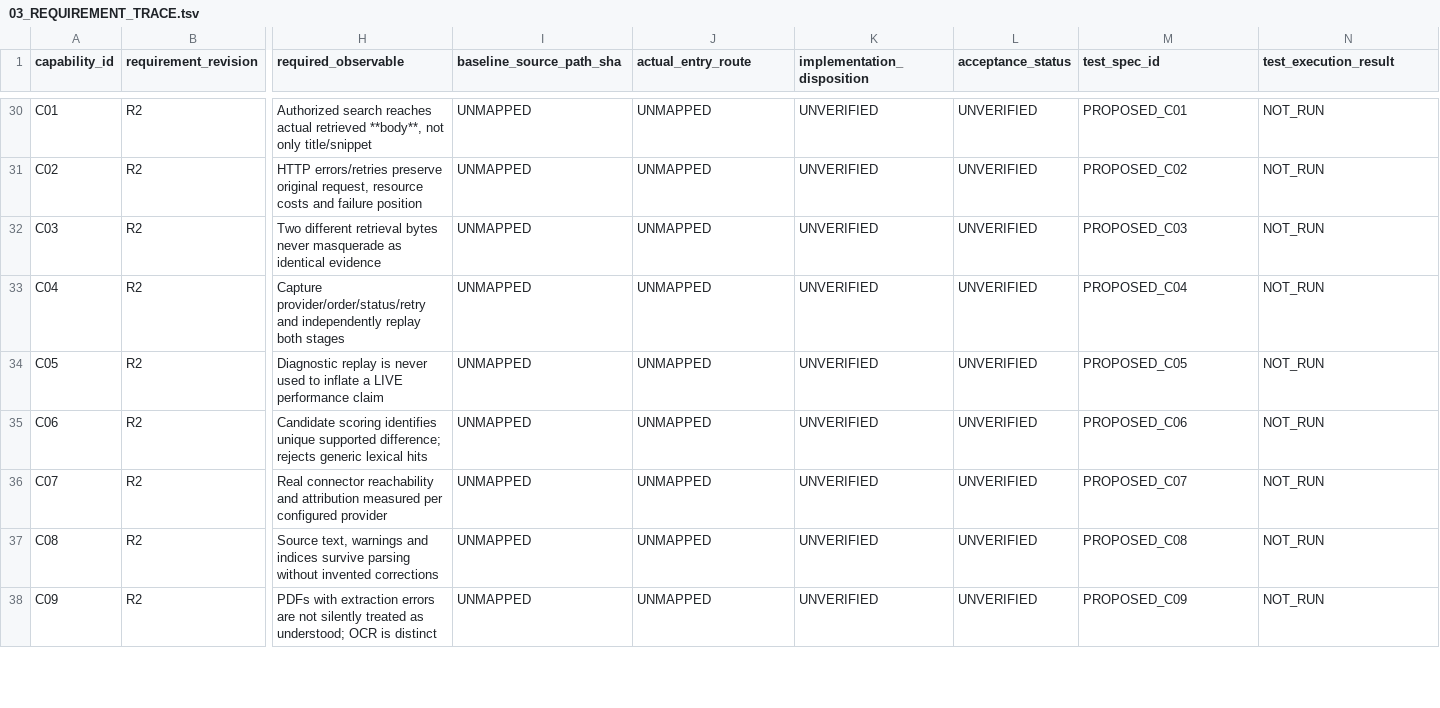
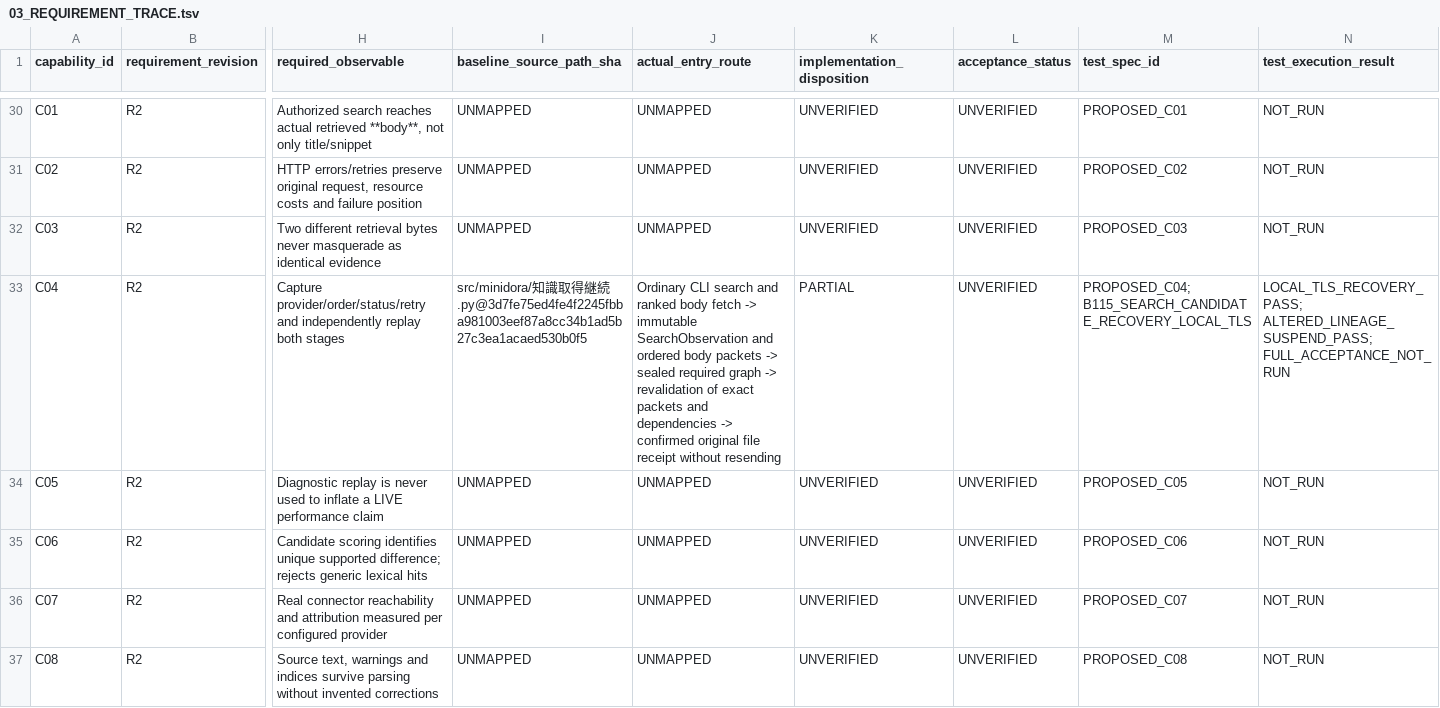
Before and after one commit to gatchimuchio/MINIDORA-BETA, a TSV file: docs/redesign/03_REQUIREMENT_TRACE.tsv, drawn as a sheet; only a part is shown, gaps mark what is left out; the shorter side is filled out with more unchanged rows; the diff covers the shown part only; the diff names each change by its address in the sheet, - before the commit and + after, or states it on an @@ line.

```diff
--- a/docs/redesign/03_REQUIREMENT_TRACE.tsv
+++ b/docs/redesign/03_REQUIREMENT_TRACE.tsv
-I33 (baseline_source_path_sha): UNMAPPED
+I33 (baseline_source_path_sha): src/minidora/知識取得継続.py@3d7fe75ed4fe4f2245fbba981003eef87a8cc34b1ad5b27c3ea1acaed530b0f5
-J33 (actual_entry_route): UNMAPPED
+J33 (actual_entry_route): Ordinary CLI search and ranked body fetch -> immutable SearchObservation and ordered body packets -> sealed required graph -> revalidation of exact packets and dependencies -> confirmed original file receipt without resending
-K33 (implementation_disposition): UNVERIFIED
+K33 (implementation_disposition): PARTIAL
-M33 (test_spec_id): PROPOSED_C04
+M33 (test_spec_id): PROPOSED_C04; B115_SEARCH_CANDIDATE_RECOVERY_LOCAL_TLS
-N33 (test_execution_result): NOT_RUN
+N33 (test_execution_result): LOCAL_TLS_RECOVERY_PASS; ALTERED_LINEAGE_SUSPEND_PASS; FULL_ACCEPTANCE_NOT_RUN
```
Also changed, not shown: 5 edited cells elsewhere in this file, rust/audit/source_contract_reviews.tsv, 4 other files.
